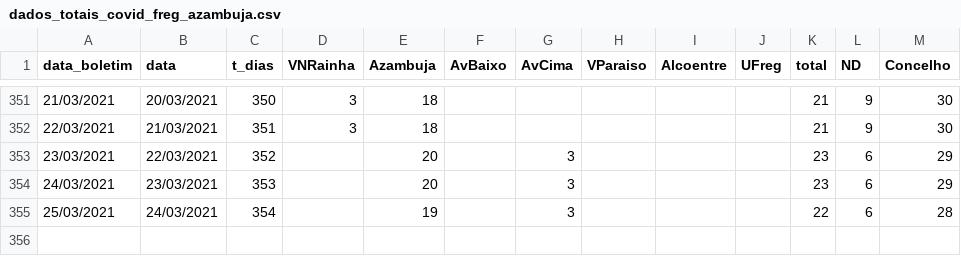
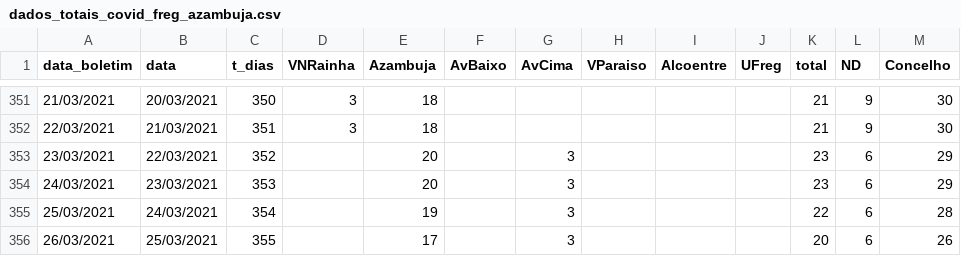
Before and after one commit to nephrops/covid19azambuja, a CSV file: dados_totais_covid_freg_azambuja.csv, drawn as a sheet; only a part is shown, gaps mark what is left out; the diff names each change by its address in the sheet, - before the commit and + after, or states it on an @@ line.

Commit message:
20210326

```diff
--- a/dados_totais_covid_freg_azambuja.csv
+++ b/dados_totais_covid_freg_azambuja.csv
+row 356: 26/03/2021 | 25/03/2021 | 355 |  | 17 |  | 3 |  |  |  | 20 | 6 | 26
```
